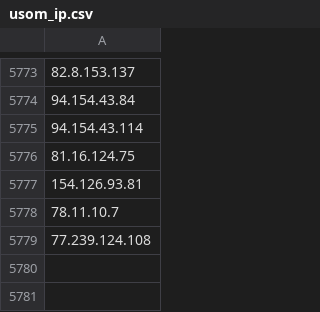
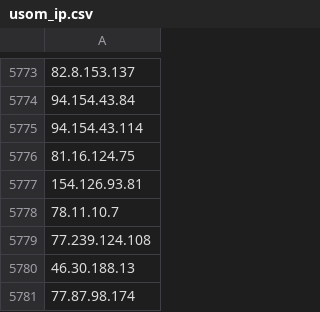
Before and after one commit to InfoSEC-TR/usom-ioc-sync, a CSV file: output/usom_ip.csv, drawn as a sheet; only a part is shown, gaps mark what is left out; the diff names each change by its address in the sheet, - before the commit and + after, or states it on an @@ line.

```diff
--- a/output/usom_ip.csv
+++ b/output/usom_ip.csv
+row 5780: 46.30.188.13
+row 5781: 77.87.98.174
```
Also changed, not shown: output/usom_domain.csv, 4 other files.
